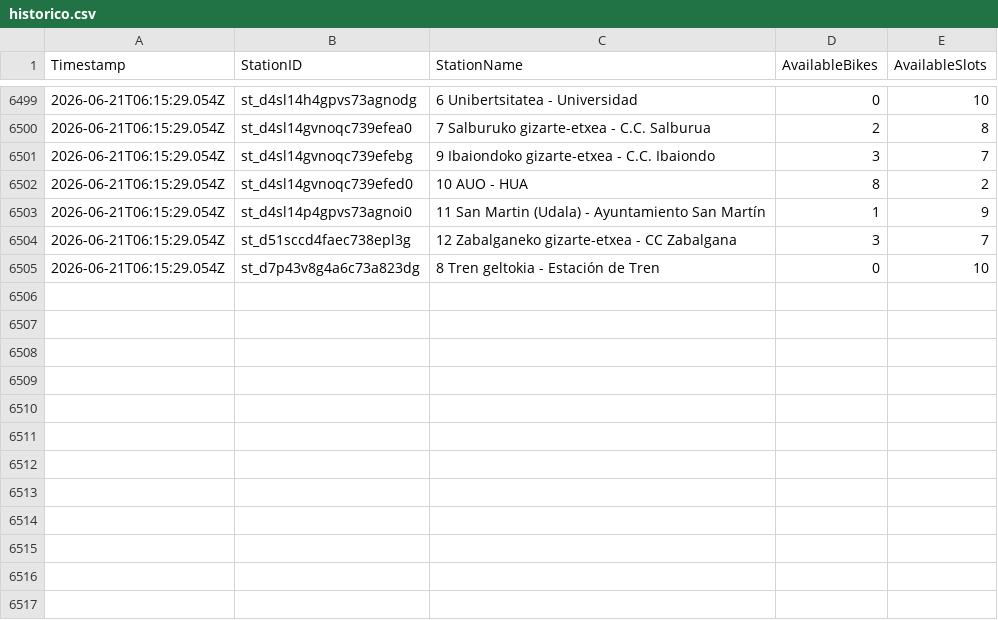
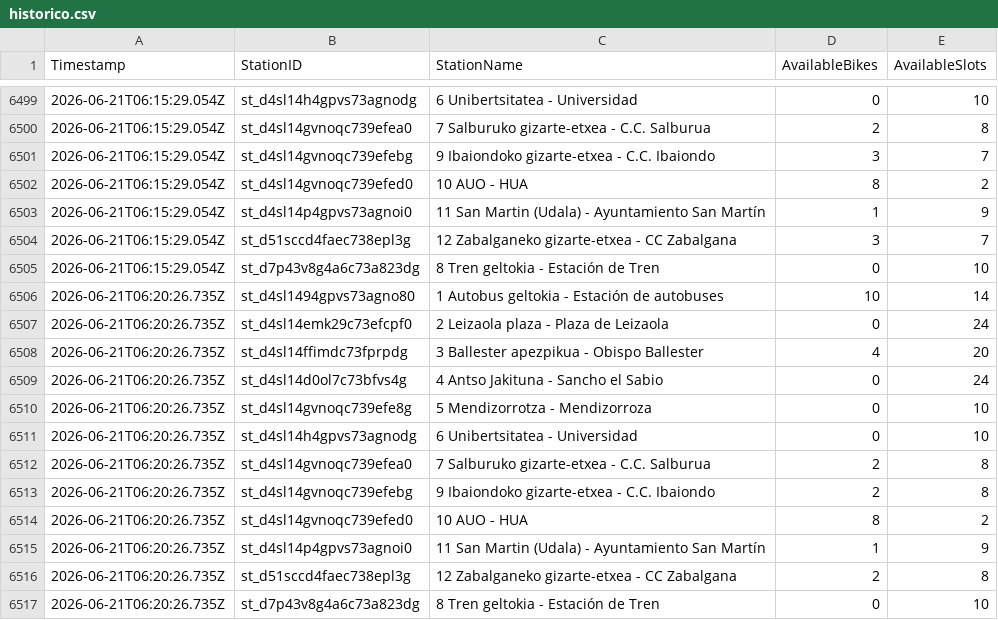
Before and after one commit to eortas/gasteiz_bike_data, a CSV file: historico.csv, drawn as a sheet; only a part is shown, gaps mark what is left out.

Commit message:
Actualizar histórico: 2026-06-21T06:20:26.735Z

```diff
--- a/historico.csv
+++ b/historico.csv
@@ -6505 +6505,13 @@ Timestamp,StationID,StationName,AvailableBikes,AvailableSlots
 2026-06-21T06:15:29.054Z,st_d7p43v8g4a6c73a823dg,8 Tren geltokia - Estación de Tren,0,10
+2026-06-21T06:20:26.735Z,st_d4sl1494gpvs73agno80,1 Autobus geltokia - Estación de autobuses,10,14
+2026-06-21T06:20:26.735Z,st_d4sl14emk29c73efcpf0,2 Leizaola plaza - Plaza de Leizaola,0,24
+2026-06-21T06:20:26.735Z,st_d4sl14ffimdc73fprpdg,3 Ballester apezpikua - Obispo Ballester,4,20
+2026-06-21T06:20:26.735Z,st_d4sl14d0ol7c73bfvs4g,4 Antso Jakituna - Sancho el Sabio,0,24
+2026-06-21T06:20:26.735Z,st_d4sl14gvnoqc739efe8g,5 Mendizorrotza - Mendizorroza,0,10
+2026-06-21T06:20:26.735Z,st_d4sl14h4gpvs73agnodg,6 Unibertsitatea - Universidad,0,10
+2026-06-21T06:20:26.735Z,st_d4sl14gvnoqc739efea0,7 Salburuko gizarte-etxea - C.C. Salburua,2,8
+2026-06-21T06:20:26.735Z,st_d4sl14gvnoqc739efebg,9 Ibaiondoko gizarte-etxea - C.C. Ibaiondo,2,8
+2026-06-21T06:20:26.735Z,st_d4sl14gvnoqc739efed0,10 AUO - HUA,8,2
+2026-06-21T06:20:26.735Z,st_d4sl14p4gpvs73agnoi0,11 San Martin (Udala) - Ayuntamiento San Martín,1,9
+2026-06-21T06:20:26.735Z,st_d51sccd4faec738epl3g,12 Zabalganeko gizarte-etxea - CC Zabalgana,2,8
+2026-06-21T06:20:26.735Z,st_d7p43v8g4a6c73a823dg,8 Tren geltokia - Estación de Tren,0,10
```
